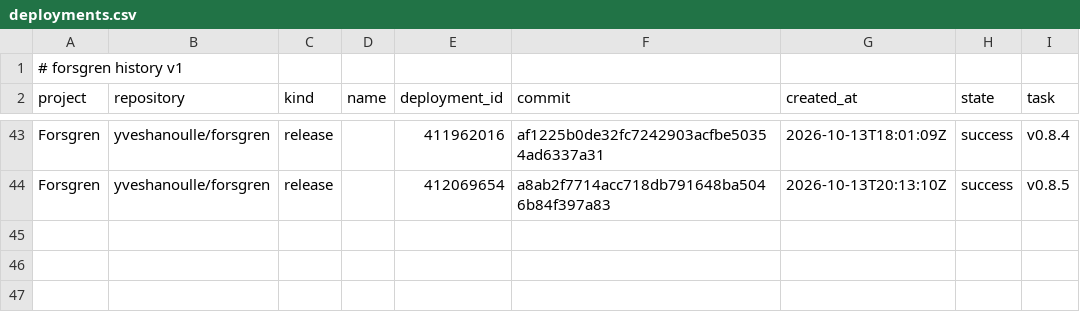
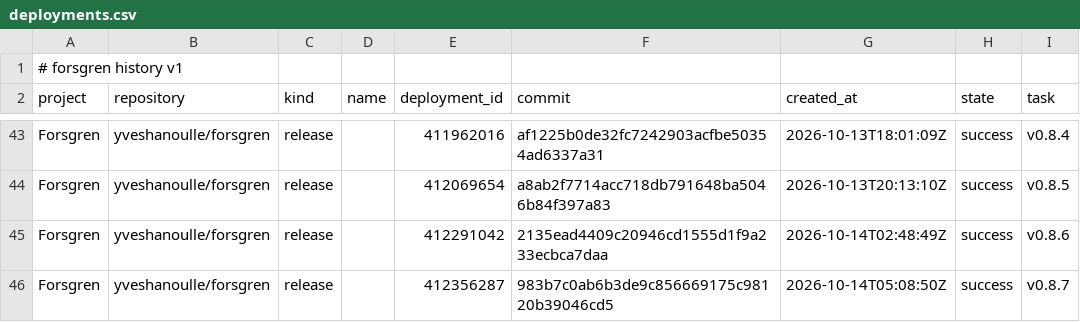
Before and after one commit to yveshanoulle/forsgren-metrics, a CSV file: data/deployments.csv, drawn as a sheet; only a part is shown, gaps mark what is left out.

```diff
--- a/data/deployments.csv
+++ b/data/deployments.csv
@@ -44 +44,3 @@ Forsgren,yveshanoulle/forsgren,release,,411962016,af1225b0de32fc7242903acfbe5035
 Forsgren,yveshanoulle/forsgren,release,,412069654,a8ab2f7714acc718db791648ba5046b84f397a83,2026-10-13T20:13:10Z,success,v0.8.5
+Forsgren,yveshanoulle/forsgren,release,,412291042,2135ead4409c20946cd1555d1f9a233ecbca7daa,2026-10-14T02:48:49Z,success,v0.8.6
+Forsgren,yveshanoulle/forsgren,release,,412356287,983b7c0ab6b3de9c856669175c98120b39046cd5,2026-10-14T05:08:50Z,success,v0.8.7
```
Also changed, not shown: data/commits.csv, data/issues.csv, 3 other files.
